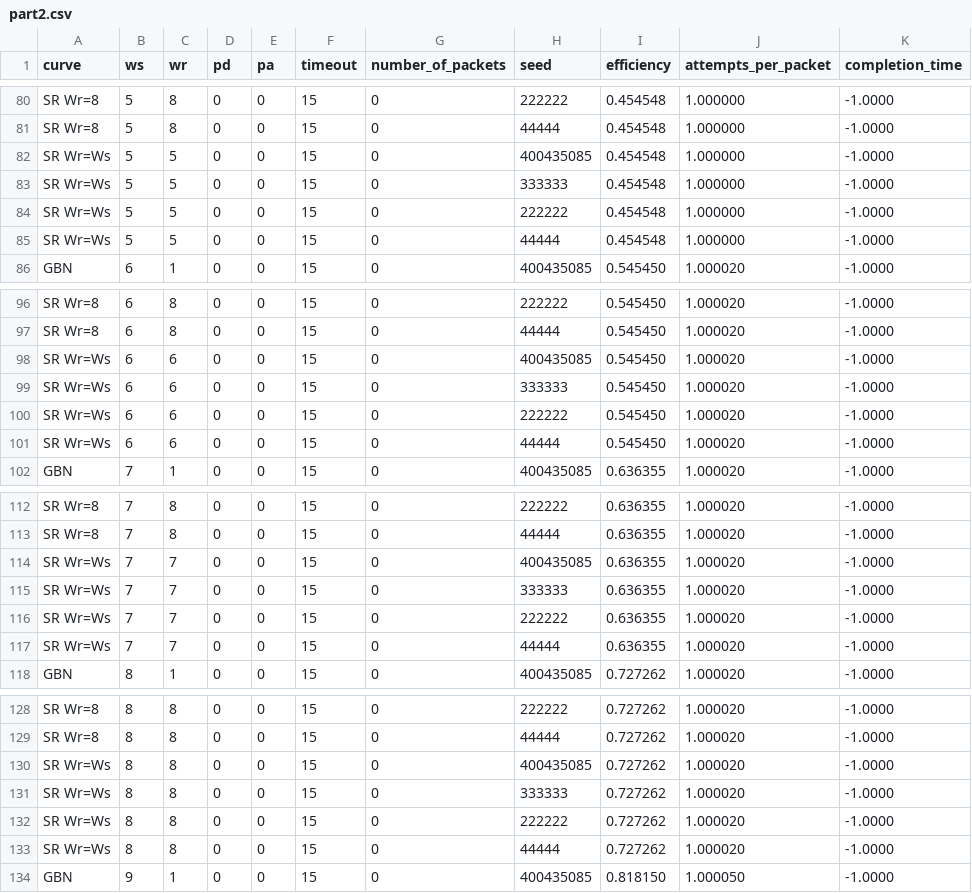
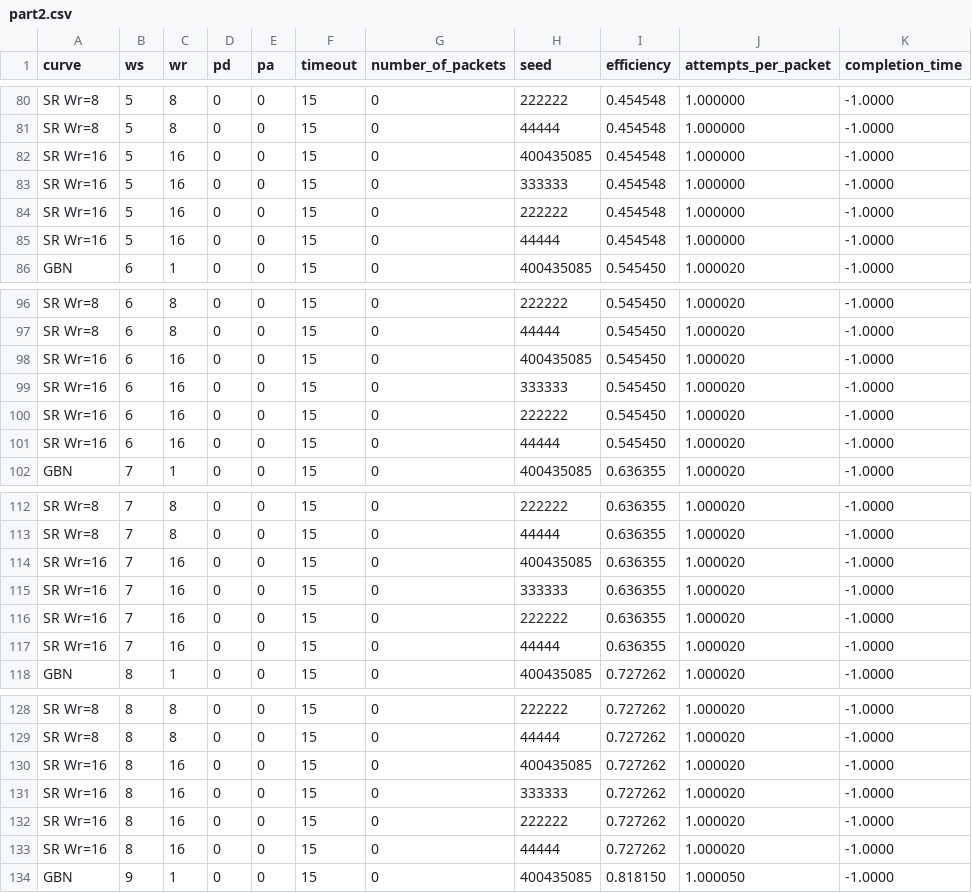
Before and after one commit to Abdu04/4DK_Lab4, a CSV file: results/part2.csv, drawn as a sheet; only a part is shown, gaps mark what is left out; the diff covers the shown part only.

```diff
--- a/results/part2.csv
+++ b/results/part2.csv
@@ -81,6 +81,6 @@ SR Wr=8,5,8,0,0,15,0,222222,0.454548,1.000000,-1.0000
 SR Wr=8,5,8,0,0,15,0,44444,0.454548,1.000000,-1.0000
-SR Wr=Ws,5,5,0,0,15,0,400435085,0.454548,1.000000,-1.0000
-SR Wr=Ws,5,5,0,0,15,0,333333,0.454548,1.000000,-1.0000
-SR Wr=Ws,5,5,0,0,15,0,222222,0.454548,1.000000,-1.0000
-SR Wr=Ws,5,5,0,0,15,0,44444,0.454548,1.000000,-1.0000
+SR Wr=16,5,16,0,0,15,0,400435085,0.454548,1.000000,-1.0000
+SR Wr=16,5,16,0,0,15,0,333333,0.454548,1.000000,-1.0000
+SR Wr=16,5,16,0,0,15,0,222222,0.454548,1.000000,-1.0000
+SR Wr=16,5,16,0,0,15,0,44444,0.454548,1.000000,-1.0000
 GBN,6,1,0,0,15,0,400435085,0.545450,1.000020,-1.0000
@@ -97,6 +97,6 @@ SR Wr=8,6,8,0,0,15,0,222222,0.545450,1.000020,-1.0000
 SR Wr=8,6,8,0,0,15,0,44444,0.545450,1.000020,-1.0000
-SR Wr=Ws,6,6,0,0,15,0,400435085,0.545450,1.000020,-1.0000
-SR Wr=Ws,6,6,0,0,15,0,333333,0.545450,1.000020,-1.0000
-SR Wr=Ws,6,6,0,0,15,0,222222,0.545450,1.000020,-1.0000
-SR Wr=Ws,6,6,0,0,15,0,44444,0.545450,1.000020,-1.0000
+SR Wr=16,6,16,0,0,15,0,400435085,0.545450,1.000020,-1.0000
+SR Wr=16,6,16,0,0,15,0,333333,0.545450,1.000020,-1.0000
+SR Wr=16,6,16,0,0,15,0,222222,0.545450,1.000020,-1.0000
+SR Wr=16,6,16,0,0,15,0,44444,0.545450,1.000020,-1.0000
 GBN,7,1,0,0,15,0,400435085,0.636355,1.000020,-1.0000
@@ -113,6 +113,6 @@ SR Wr=8,7,8,0,0,15,0,222222,0.636355,1.000020,-1.0000
 SR Wr=8,7,8,0,0,15,0,44444,0.636355,1.000020,-1.0000
-SR Wr=Ws,7,7,0,0,15,0,400435085,0.636355,1.000020,-1.0000
-SR Wr=Ws,7,7,0,0,15,0,333333,0.636355,1.000020,-1.0000
-SR Wr=Ws,7,7,0,0,15,0,222222,0.636355,1.000020,-1.0000
-SR Wr=Ws,7,7,0,0,15,0,44444,0.636355,1.000020,-1.0000
+SR Wr=16,7,16,0,0,15,0,400435085,0.636355,1.000020,-1.0000
+SR Wr=16,7,16,0,0,15,0,333333,0.636355,1.000020,-1.0000
+SR Wr=16,7,16,0,0,15,0,222222,0.636355,1.000020,-1.0000
+SR Wr=16,7,16,0,0,15,0,44444,0.636355,1.000020,-1.0000
 GBN,8,1,0,0,15,0,400435085,0.727262,1.000020,-1.0000
@@ -129,6 +129,6 @@ SR Wr=8,8,8,0,0,15,0,222222,0.727262,1.000020,-1.0000
 SR Wr=8,8,8,0,0,15,0,44444,0.727262,1.000020,-1.0000
-SR Wr=Ws,8,8,0,0,15,0,400435085,0.727262,1.000020,-1.0000
-SR Wr=Ws,8,8,0,0,15,0,333333,0.727262,1.000020,-1.0000
-SR Wr=Ws,8,8,0,0,15,0,222222,0.727262,1.000020,-1.0000
-SR Wr=Ws,8,8,0,0,15,0,44444,0.727262,1.000020,-1.0000
+SR Wr=16,8,16,0,0,15,0,400435085,0.727262,1.000020,-1.0000
+SR Wr=16,8,16,0,0,15,0,333333,0.727262,1.000020,-1.0000
+SR Wr=16,8,16,0,0,15,0,222222,0.727262,1.000020,-1.0000
+SR Wr=16,8,16,0,0,15,0,44444,0.727262,1.000020,-1.0000
 GBN,9,1,0,0,15,0,400435085,0.818150,1.000050,-1.0000
```
Also changed, not shown: 124 edited cells elsewhere in this file, results/part3b.csv, results/part6_case1.csv, 27 other files.
